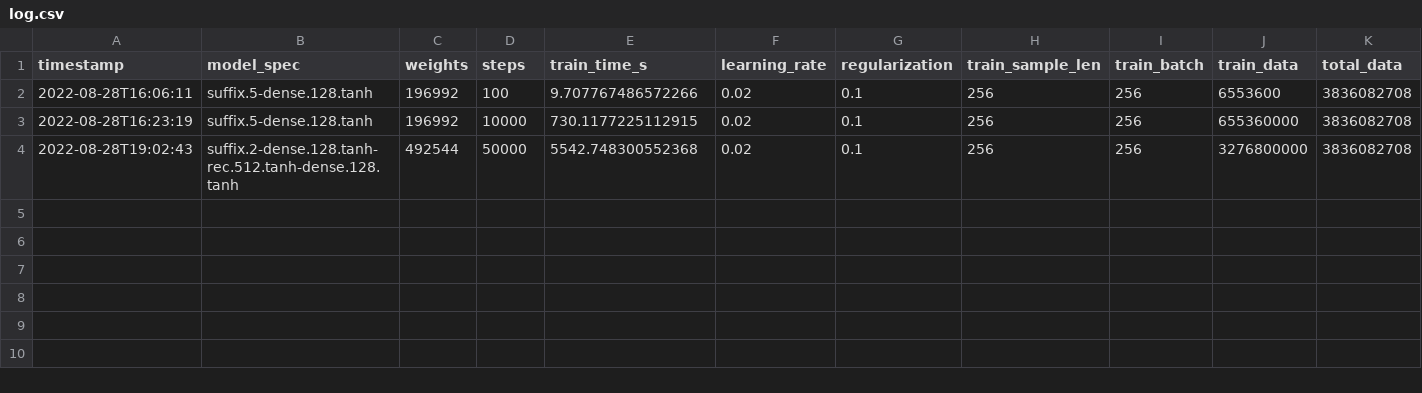
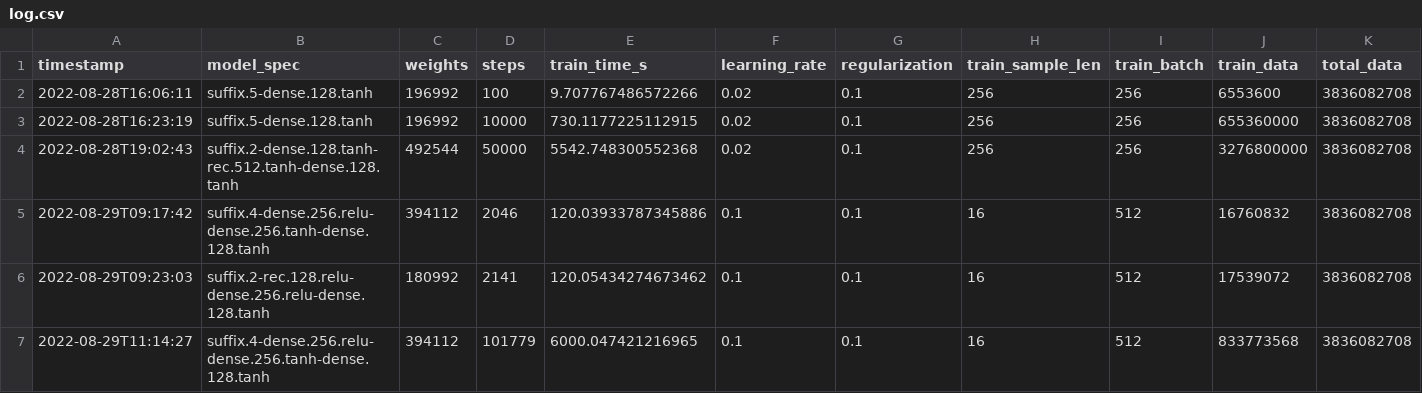
Before and after one commit to eterevsky/texmo, a CSV file: log.csv, drawn as a sheet; only a part is shown; rows hold the shown columns only; the diff names each change by its address in the sheet, - before the commit and + after, or states it on an @@ line.

Commit message:
suffix.4-dense.256.relu-dense.256.tanh-dense.128.tanh-101779

```diff
--- a/log.csv
+++ b/log.csv
+row 5: 2022-08-29T09:17:42 | suffix.4-dense.256.relu-dense.256.tanh-dense.128.tanh | 394112 | 2046 | 120.03933787345886 | 0.1 | 0.1 | 16 | 512 | 16760832 | 3836082708
+row 6: 2022-08-29T09:23:03 | suffix.2-rec.128.relu-dense.256.relu-dense.128.tanh | 180992 | 2141 | 120.05434274673462 | 0.1 | 0.1 | 16 | 512 | 17539072 | 3836082708
+row 7: 2022-08-29T11:14:27 | suffix.4-dense.256.relu-dense.256.tanh-dense.128.tanh | 394112 | 101779 | 6000.047421216965 | 0.1 | 0.1 | 16 | 512 | 833773568 | 3836082708
```
Also changed, not shown: 2 other files.
